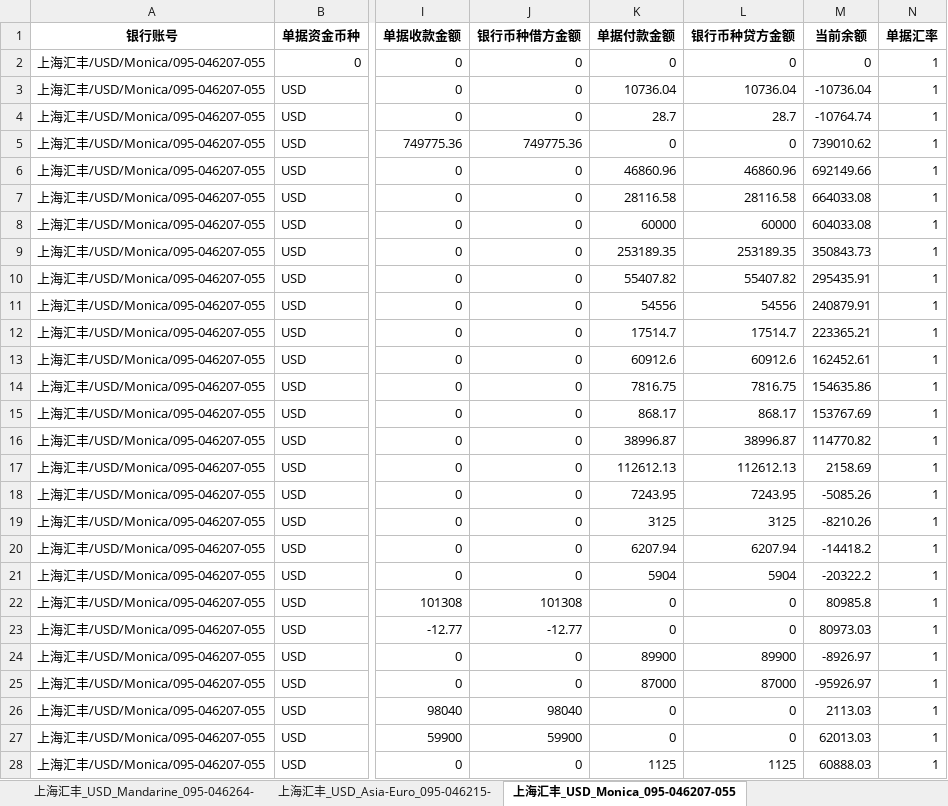
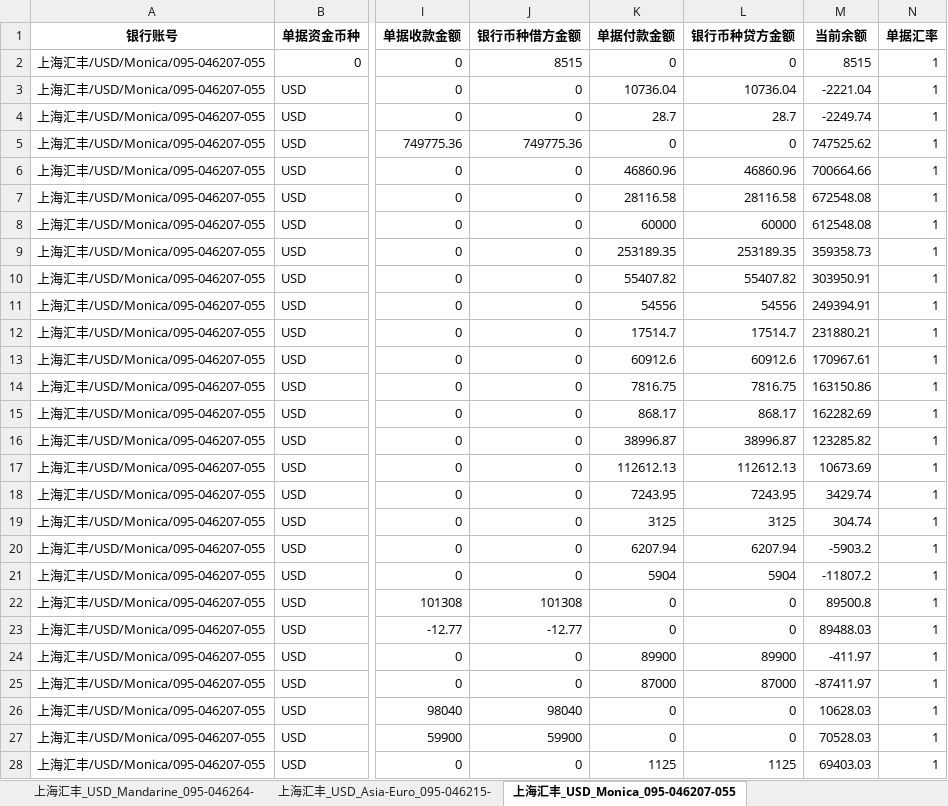
Before and after one commit to fisker583/workTools, an Excel workbook: hans/df_bank_detail.xlsx, sheet 上海汇丰_USD_Monica_095-046207-055, drawn as a sheet; only a part is shown, gaps mark what is left out; values as stored, in another font and other column widths than the file's, no borders; the diff covers the shown part only; the diff names each change by its address in the sheet, - before the commit and + after, or states it on an @@ line.

```diff
--- a/hans/df_bank_detail.xlsx (sheet 上海汇丰_USD_Monica_095-046207-055)
+++ b/hans/df_bank_detail.xlsx (sheet 上海汇丰_USD_Monica_095-046207-055)
-J2 (银行币种借方金额): 0
+J2 (银行币种借方金额): 8515
-M2 (当前余额): 0
+M2 (当前余额): 8515
-M3 (当前余额): -10736.04
+M3 (当前余额): -2221.04
-M4 (当前余额): -10764.74
+M4 (当前余额): -2249.74
-M5 (当前余额): 739010.62
+M5 (当前余额): 747525.62
-M6 (当前余额): 692149.66
+M6 (当前余额): 700664.66
-M7 (当前余额): 664033.08
+M7 (当前余额): 672548.08
-M8 (当前余额): 604033.08
+M8 (当前余额): 612548.08
-M9 (当前余额): 350843.73
+M9 (当前余额): 359358.73
-M10 (当前余额): 295435.91
+M10 (当前余额): 303950.91
-M11 (当前余额): 240879.91
+M11 (当前余额): 249394.91
-M12 (当前余额): 223365.21
+M12 (当前余额): 231880.21
-M13 (当前余额): 162452.61
+M13 (当前余额): 170967.61
-M14 (当前余额): 154635.86
+M14 (当前余额): 163150.86
-M15 (当前余额): 153767.69
+M15 (当前余额): 162282.69
-M16 (当前余额): 114770.82
+M16 (当前余额): 123285.82
-M17 (当前余额): 2158.69
+M17 (当前余额): 10673.69
-M18 (当前余额): -5085.26
+M18 (当前余额): 3429.74
-M19 (当前余额): -8210.26
+M19 (当前余额): 304.74
-M20 (当前余额): -14418.2
+M20 (当前余额): -5903.2
-M21 (当前余额): -20322.2
+M21 (当前余额): -11807.2
-M22 (当前余额): 80985.8
+M22 (当前余额): 89500.8
-M23 (当前余额): 80973.03
+M23 (当前余额): 89488.03
-M24 (当前余额): -8926.97
+M24 (当前余额): -411.97
-M25 (当前余额): -95926.97
+M25 (当前余额): -87411.97
-M26 (当前余额): 2113.03
+M26 (当前余额): 10628.03
-M27 (当前余额): 62013.03
+M27 (当前余额): 70528.03
-M28 (当前余额): 60888.03
+M28 (当前余额): 69403.03
```
Also changed, not shown: 5 added rows and 7 edited cells elsewhere in this sheet, sheet 香港汇丰_USD_Mandarine_801-443300-, sheet 吴总股东往来_RMB, sheet 香港花旗_USD_Hope Young_91868394, sheet 平安银行_RMB_-上海信智船务有限公司_150001057, sheet 大华银行_USD_Group_392-9016-945, sheet 兴业银行_RMB_-上海信智船务有限公司_216460100, 8 more sheets, SolitaireColors/Excel/back/HarvestData2023-02-01 16_34_38.xlsx, hans/OcrmCashierRecEntity.xlsx, 56 other files.
